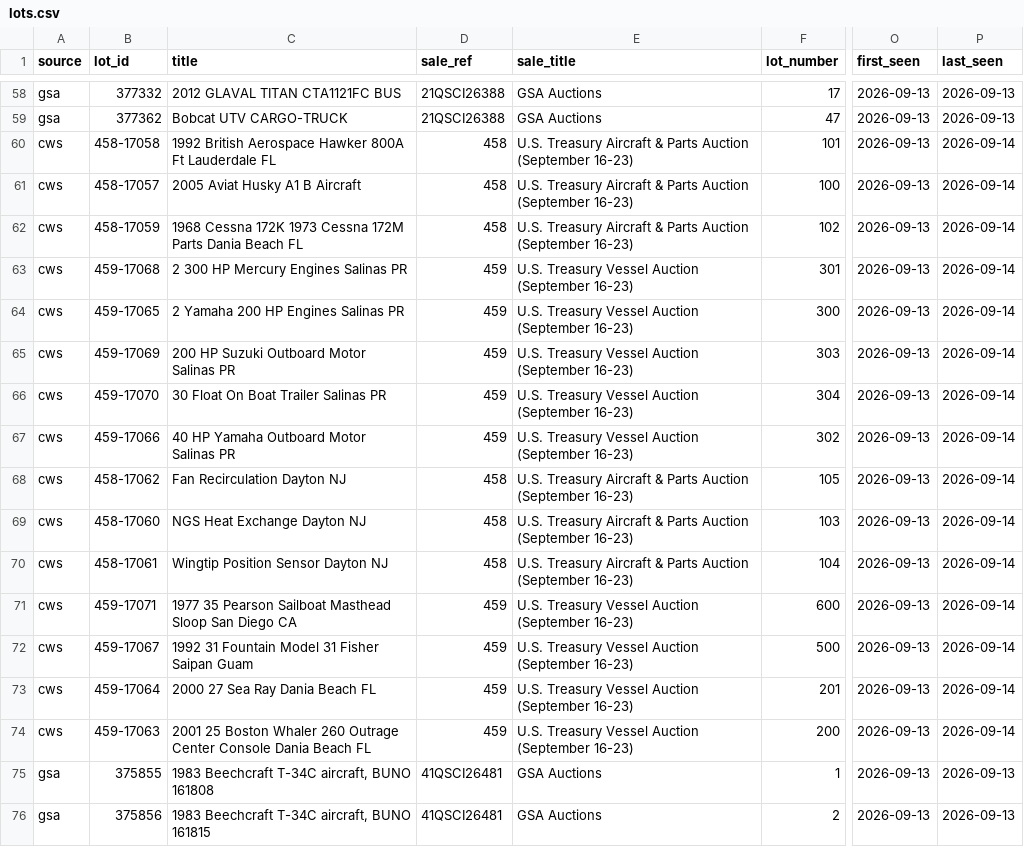
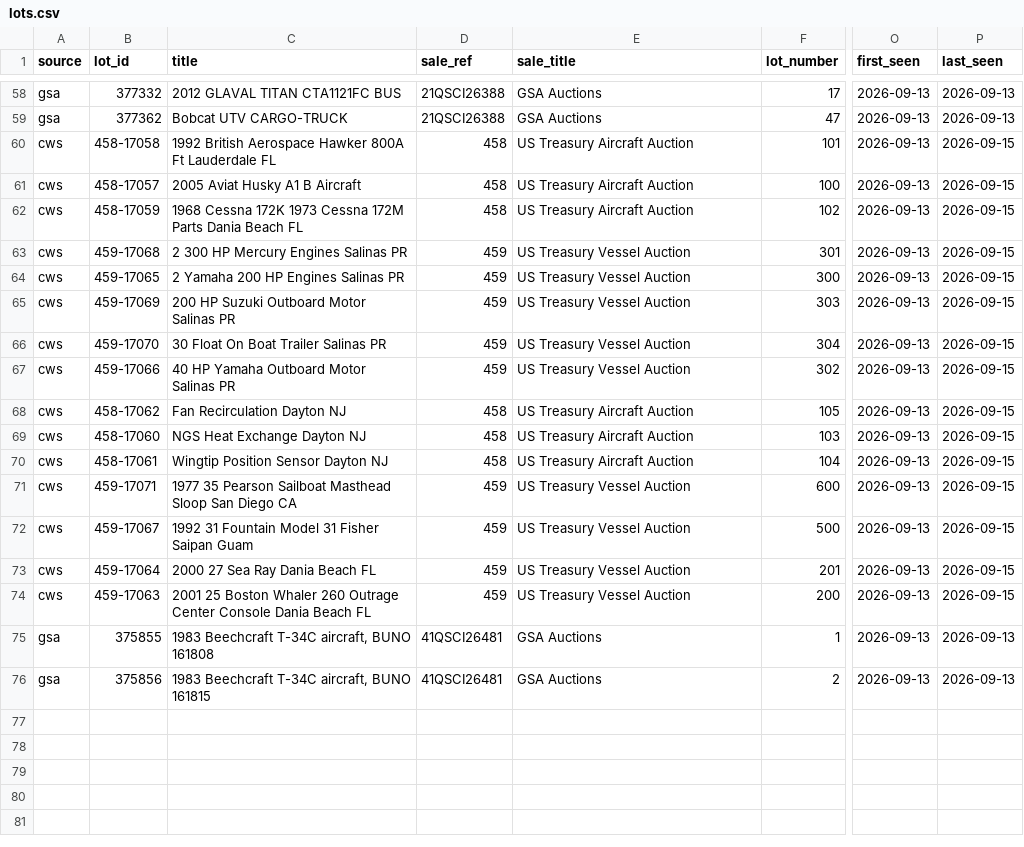
Before and after one commit to esamson6-claude/gov-auctions, a CSV file: data/lots.csv, drawn as a sheet; only a part is shown, gaps mark what is left out; the diff names each change by its address in the sheet, - before the commit and + after, or states it on an @@ line.

```diff
--- a/data/lots.csv
+++ b/data/lots.csv
-E60:E62 (sale_title): U.S. Treasury Aircraft & Parts Auction (September 16-23)
+E60:E62 (sale_title): US Treasury Aircraft Auction
-P60:P74 (last_seen): 2026-09-14
+P60:P74 (last_seen): 2026-09-15
-E63:E67 (sale_title): U.S. Treasury Vessel Auction (September 16-23)
+E63:E67 (sale_title): US Treasury Vessel Auction
-E68:E70 (sale_title): U.S. Treasury Aircraft & Parts Auction (September 16-23)
+E68:E70 (sale_title): US Treasury Aircraft Auction
-E71:E74 (sale_title): U.S. Treasury Vessel Auction (September 16-23)
+E71:E74 (sale_title): US Treasury Vessel Auction
```
Also changed, not shown: data/auctions.csv, 1 other file.
